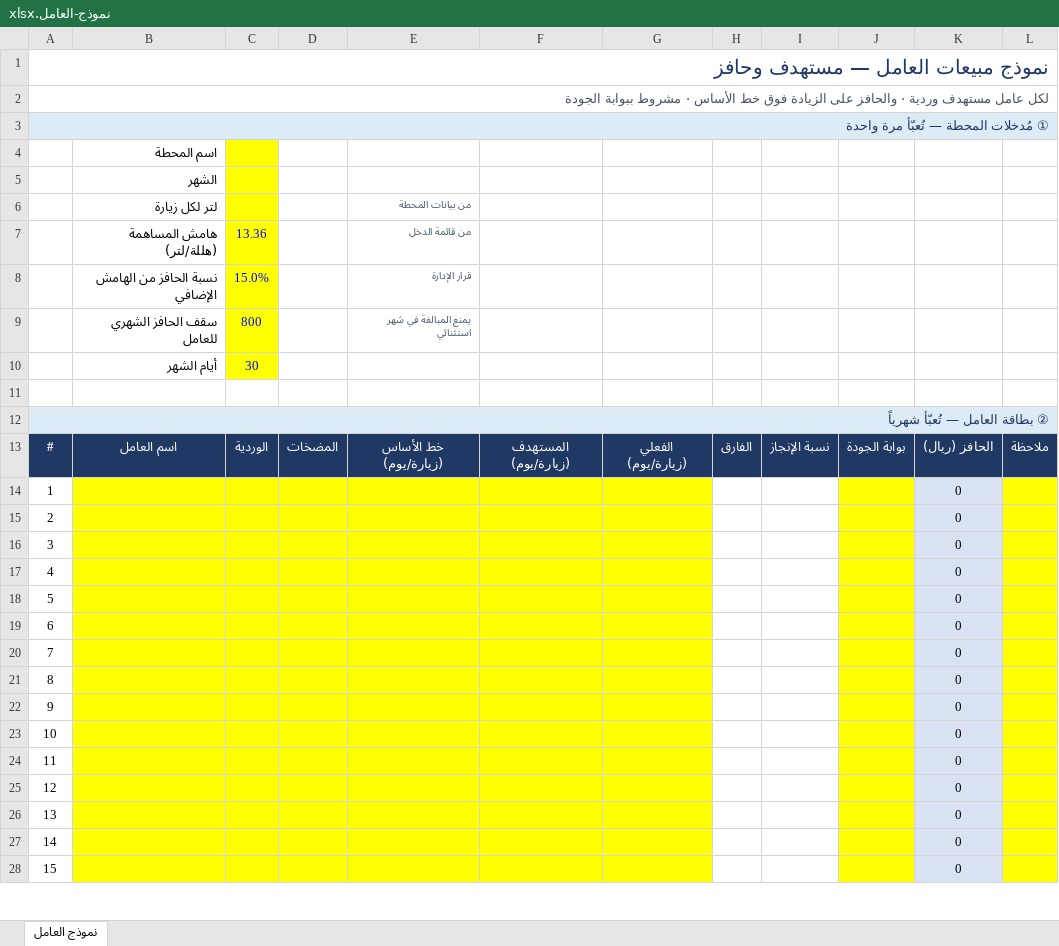
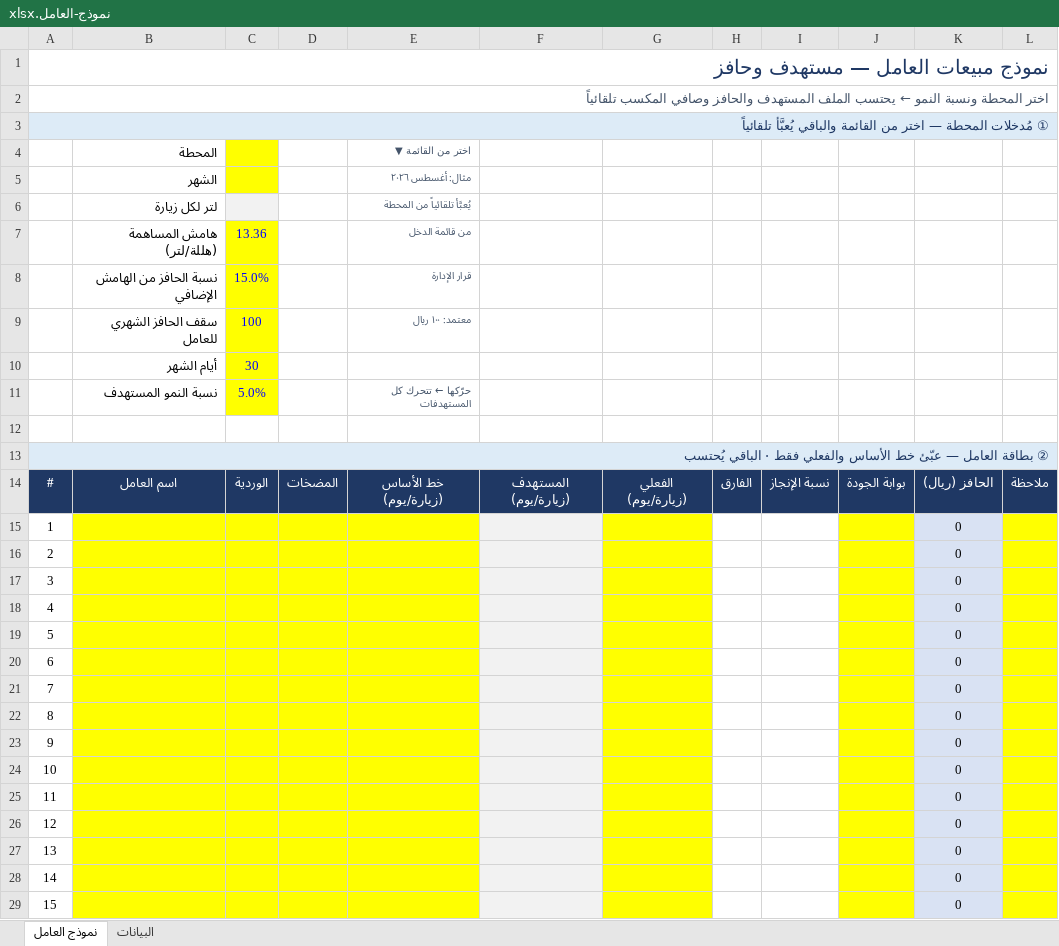
Before and after one commit to darbstations/khadija, an Excel workbook: docs/نموذج-العامل.xlsx, sheet نموذج العامل, drawn as a sheet; only a part is shown; values as stored, in another font and other column widths than the file's, no borders; conditional formats not drawn; removed rows and columns are numbered as before the commit, all else as after; the diff covers the shown part only; the diff names each change by its address in the sheet, - before the commit and + after, or states it on an @@ line.

```diff
--- a/docs/نموذج-العامل.xlsx (sheet نموذج العامل)
+++ b/docs/نموذج-العامل.xlsx (sheet نموذج العامل)
+sheet tab: البيانات
-A2: لكل عامل مستهدف وردية · والحافز على الزيادة فوق خط الأساس · مشروط ببوابة الجودة
+A2: اختر المحطة ونسبة النمو ← يحتسب الملف المستهدف والحافز وصافي المكسب تلقائياً
-A3: …المحطة — تُعبّأ مرة واحدة
+A3: …المحطة — اختر من القائمة والباقي يُعبَّأ تلقائياً
-row 4:  | اسم المحطة
-row 5:  | الشهر
+row 4:  | المحطة |  |  | اختر من القائمة ▼
+row 5:  | الشهر |  |  | مثال: أغسطس ٢٠٢٦
-C6 fill: #FFFF00
+C6 fill: #F2F2F2
-E6: من بيانات المحطة
+E6: يُعبَّأ تلقائياً من المحطة
-row 9:  | سقف الحافز الشهري للعامل | 800 |  | يمنع المبالغة في شهر استثنائي
+row 9:  | سقف الحافز الشهري للعامل | 100 |  | معتمد: ١٠٠ ريال
+row 11:  | نسبة النمو المستهدف | 5.0% |  | حرّكها ← تتحرك كل المستهدفات
-A13: ② بطاقة العامل — تُعبّأ شهرياً
+A13: ② بطاقة العامل — عبّئ خط الأساس والفعلي فقط · الباقي يُحتسب
-F15:F29 fill: #FFFF00
+F15:F29 fill: #F2F2F2
```
Also changed, not shown: 13 added rows, 7 edited cells and cell formats elsewhere in this sheet, formulas that keep their value.
